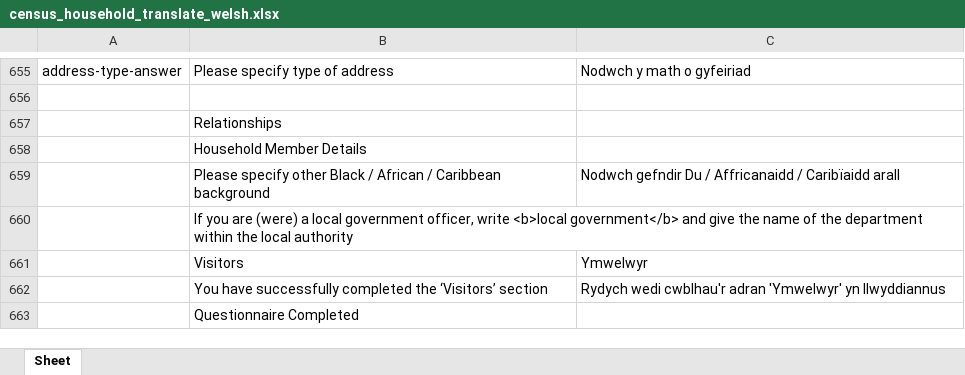
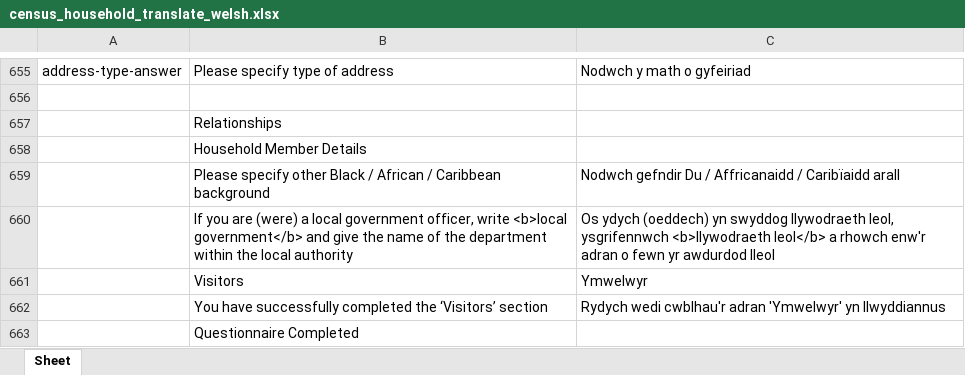
Before and after one commit to tej99/eq-survey-runner, an Excel workbook: translations/census_household_translate_welsh.xlsx, sheet Sheet, drawn as a sheet; only a part is shown, gaps mark what is left out; values as stored, in another font and other column widths than the file's, no borders; the diff names each change by its address in the sheet, - before the commit and + after, or states it on an @@ line.

Commit message:
Add translation to spreadsheet

```diff
--- a/translations/census_household_translate_welsh.xlsx (sheet Sheet)
+++ b/translations/census_household_translate_welsh.xlsx (sheet Sheet)
-C660: (empty)
+C660: Os ydych (oeddech) yn swyddog llywodraeth leol, ysgrifennwch <b>llywodraeth leol</b> a rhowch enw'r adran o fewn yr awdurdod lleol
```
